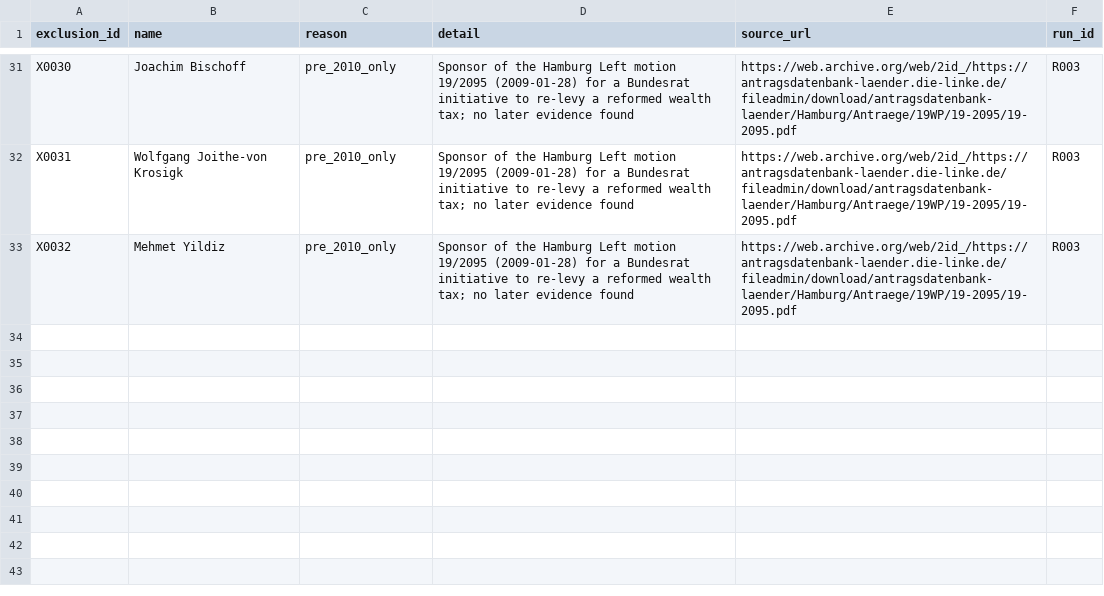
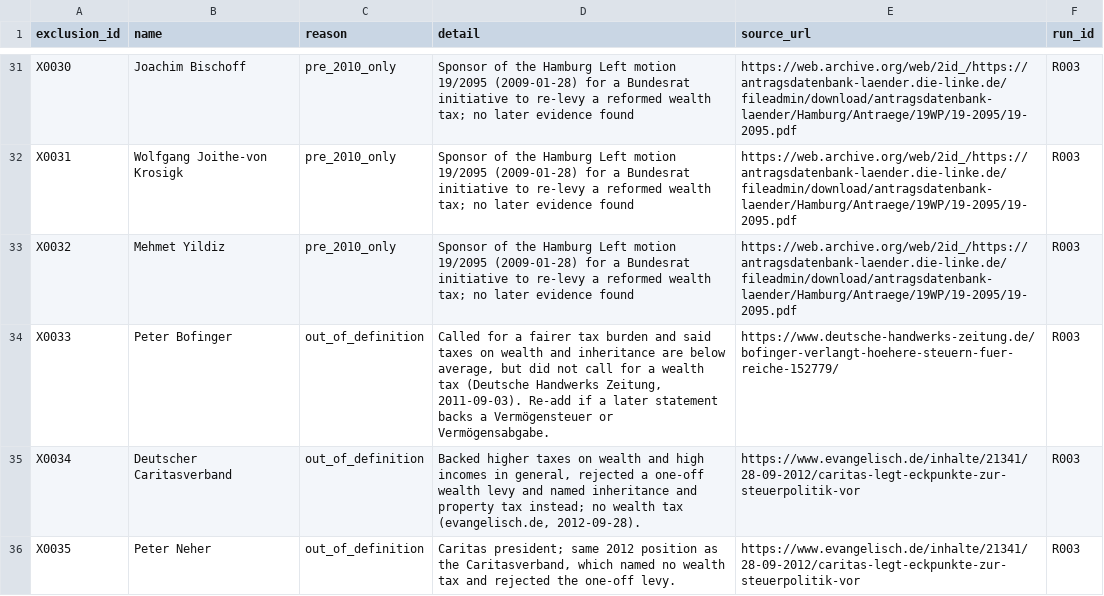
Before and after one commit to Egalitaristen/wealth-tax-database, a CSV file: data/de/exclusions.csv, drawn as a sheet; only a part is shown, gaps mark what is left out; the diff names each change by its address in the sheet, - before the commit and + after, or states it on an @@ line.

```diff
--- a/data/de/exclusions.csv
+++ b/data/de/exclusions.csv
+row 34: X0033 | Peter Bofinger | out_of_definition | Called for a fairer tax burden and said taxes on wealth and inheritance are below average, but did not call for a wealth tax (Deutsche Handwerks Zeitung, 2011-09-03). Re-add if a later statement backs a Vermögensteuer or Vermögensabgabe. | https://www.deutsche-handwerks-zeitung.de/bofinger-verlangt-hoehere-steuern-fuer-reiche-152779/ | R003
+row 35: X0034 | Deutscher Caritasverband | out_of_definition | Backed higher taxes on wealth and high incomes in general, rejected a one-off wealth levy and named inheritance and property tax instead; no wealth tax (evangelisch.de, 2012-09-28). | https://www.evangelisch.de/inhalte/21341/28-09-2012/caritas-legt-eckpunkte-zur-steuerpolitik-vor | R003
+row 36: X0035 | Peter Neher | out_of_definition | Caritas president; same 2012 position as the Caritasverband, which named no wealth tax and rejected the one-off levy. | https://www.evangelisch.de/inhalte/21341/28-09-2012/caritas-legt-eckpunkte-zur-steuerpolitik-vor | R003
```
Also changed, not shown: data/de/actors.csv, data/de/evidence.csv, 1 other file.
